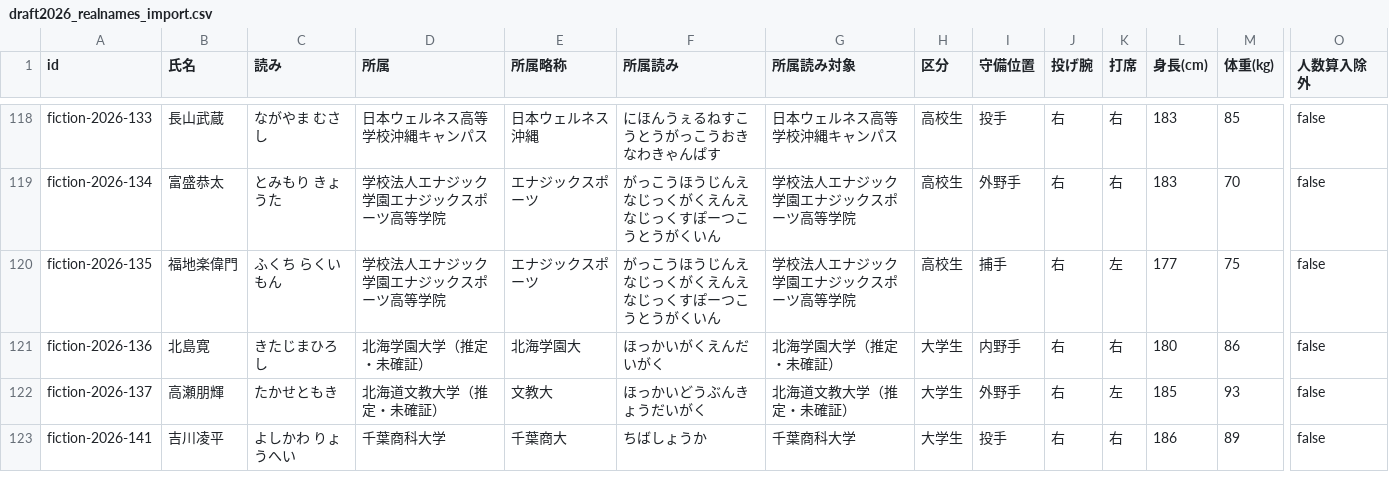
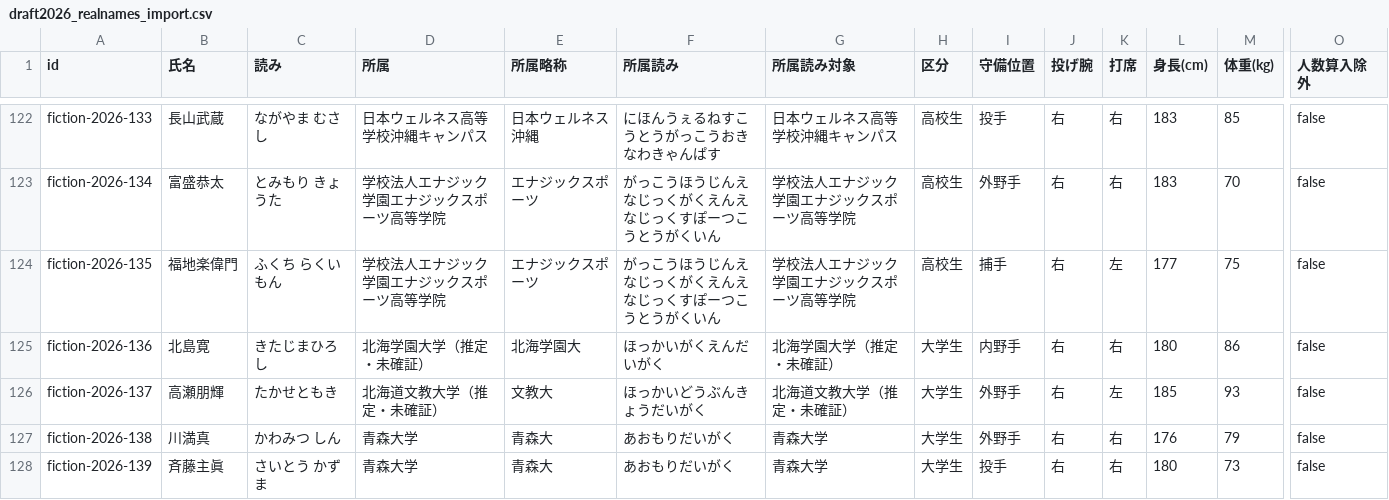
Before and after one commit to yuhei11181993-png/claudecode, a CSV file: draft-2026/draft2026_realnames_import.csv, drawn as a sheet; only a part is shown, gaps mark what is left out; the shorter side is filled out with more unchanged rows; rows hold the shown columns only; the diff covers the shown part only; the diff names each change by its address in the sheet, - before the commit and + after, or states it on an @@ line.

```diff
--- a/draft-2026/draft2026_realnames_import.csv
+++ b/draft-2026/draft2026_realnames_import.csv
+row 127: fiction-2026-138 | 川満真 | かわみつ しん | 青森大学 | 青森大 | あおもりだいがく | 青森大学 | 大学生 | 外野手 | 右 | 右 | 176 | 79 | false
+row 128: fiction-2026-139 | 斉藤主眞 | さいとう かずま | 青森大学 | 青森大 | あおもりだいがく | 青森大学 | 大学生 | 投手 | 右 | 右 | 180 | 73 | false
```
Also changed, not shown: 7 added rows elsewhere in this file, draft-2026/draft2026_affiliation_unknown.csv, draft-2026/draft2026_unconfirmed.csv.
